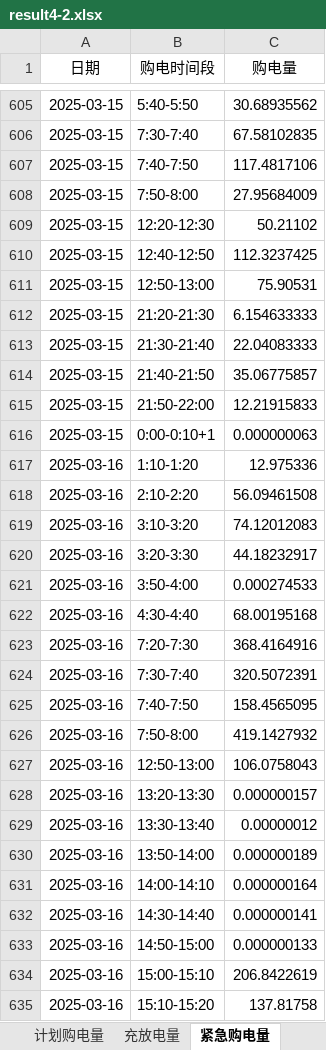
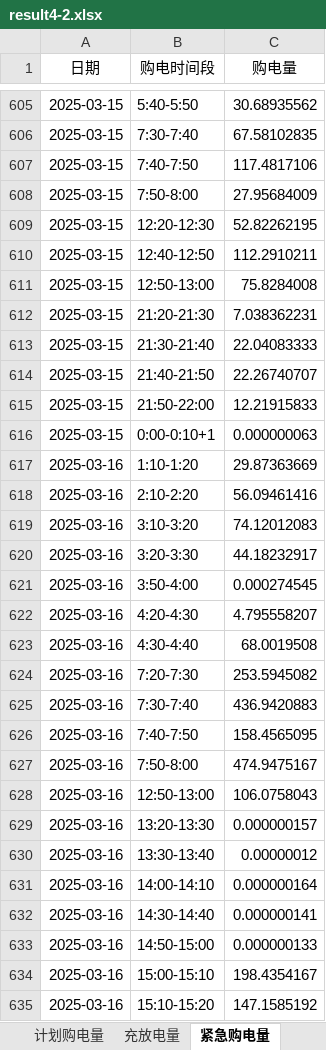
Before and after one commit to Luoyi-Gan/BUBBLE, an Excel workbook: output/result4-2.xlsx, sheet 紧急购电量, drawn as a sheet; only a part is shown, gaps mark what is left out; values as stored, in another font and other column widths than the file's, no borders; removed rows and columns are numbered as before the commit, all else as after; the diff covers the shown part only; the diff names each change by its address in the sheet, - before the commit and + after, or states it on an @@ line.

```diff
--- a/output/result4-2.xlsx (sheet 紧急购电量)
+++ b/output/result4-2.xlsx (sheet 紧急购电量)
-C609 (购电量): 50.21102
+C609 (购电量): 52.82262195
-C610 (购电量): 112.3237425
+C610 (购电量): 112.2910211
-C611 (购电量): 75.90531
+C611 (购电量): 75.8284008
-C612 (购电量): 6.154633333
+C612 (购电量): 7.038362231
-C614 (购电量): 35.06775857
+C614 (购电量): 22.26740707
-C617 (购电量): 12.975336
+C617 (购电量): 29.87363669
-C618 (购电量): 56.09461508
+C618 (购电量): 56.09461416
-C621 (购电量): 0.000274533
+C621 (购电量): 0.000274545
+row 622: 2025-03-16 | 4:20-4:30 | 4.795558207
-C623 (购电量): 68.00195168
+C623 (购电量): 68.0019508
-C624 (购电量): 368.4164916
+C624 (购电量): 253.5945082
-C625 (购电量): 320.5072391
+C625 (购电量): 436.9420883
-C627 (购电量): 419.1427932
+C627 (购电量): 474.9475167
-row 630: 2025-03-16 | 13:50-14:00 | 0.000000189
-C634 (购电量): 206.8422619
+C634 (购电量): 198.4354167
-C635 (购电量): 137.81758
+C635 (购电量): 147.1585192
```
Also changed, not shown: 8 added rows, 10 removed rows and 74 edited cells elsewhere in this sheet, sheet 计划购电量, sheet 充放电量, sheet 说明, 21 other files.
